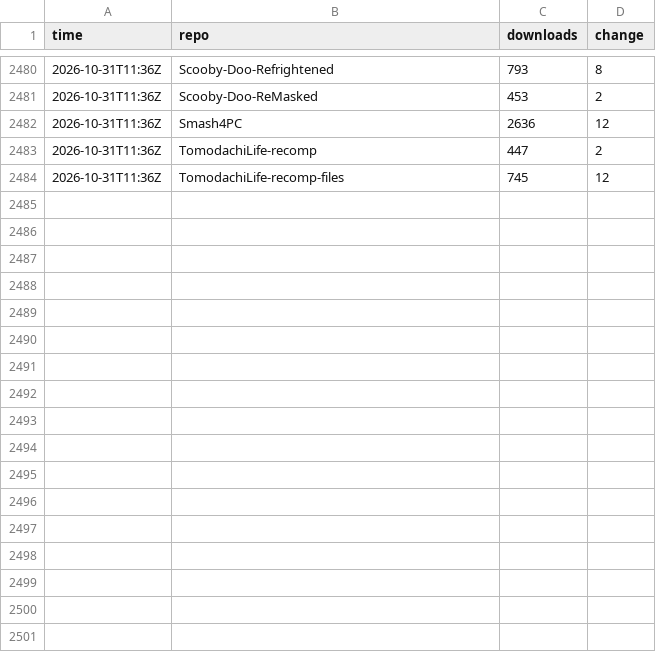
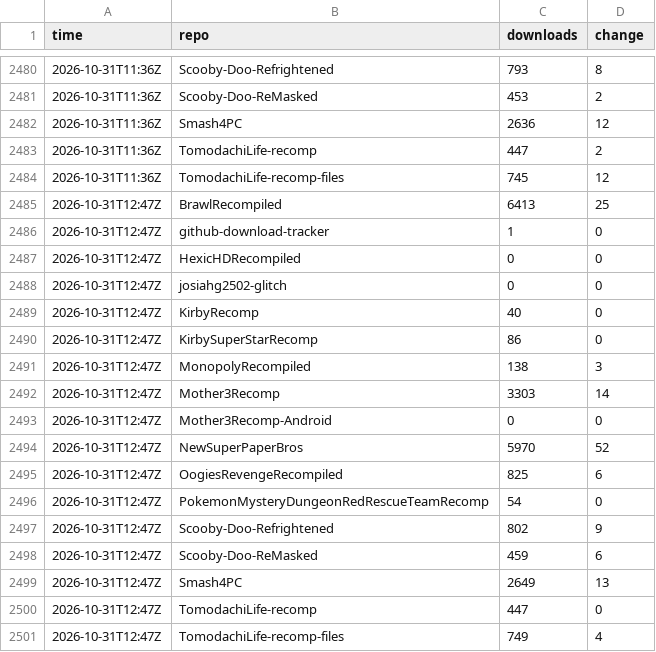
Before and after one commit to josiahg2502-glitch/github-download-tracker, a CSV file: downloads.csv, drawn as a sheet; only a part is shown, gaps mark what is left out.

```diff
--- a/downloads.csv
+++ b/downloads.csv
@@ -2484 +2484,18 @@
 "2026-10-31T11:36Z","TomodachiLife-recomp-files","745","12"
+"2026-10-31T12:47Z","BrawlRecompiled","6413","25"
+"2026-10-31T12:47Z","github-download-tracker","1","0"
+"2026-10-31T12:47Z","HexicHDRecompiled","0","0"
+"2026-10-31T12:47Z","josiahg2502-glitch","0","0"
+"2026-10-31T12:47Z","KirbyRecomp","40","0"
+"2026-10-31T12:47Z","KirbySuperStarRecomp","86","0"
+"2026-10-31T12:47Z","MonopolyRecompiled","138","3"
+"2026-10-31T12:47Z","Mother3Recomp","3303","14"
+"2026-10-31T12:47Z","Mother3Recomp-Android","0","0"
+"2026-10-31T12:47Z","NewSuperPaperBros","5970","52"
+"2026-10-31T12:47Z","OogiesRevengeRecompiled","825","6"
+"2026-10-31T12:47Z","PokemonMysteryDungeonRedRescueTeamRecomp","54","0"
+"2026-10-31T12:47Z","Scooby-Doo-Refrightened","802","9"
+"2026-10-31T12:47Z","Scooby-Doo-ReMasked","459","6"
+"2026-10-31T12:47Z","Smash4PC","2649","13"
+"2026-10-31T12:47Z","TomodachiLife-recomp","447","0"
+"2026-10-31T12:47Z","TomodachiLife-recomp-files","749","4"
```
Also changed, not shown: assets.csv, 1 other file.
